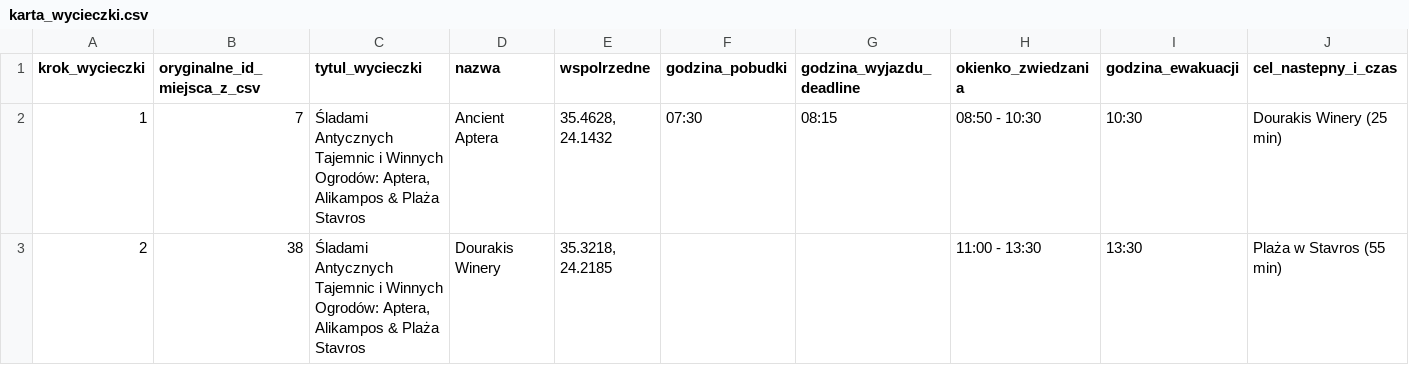
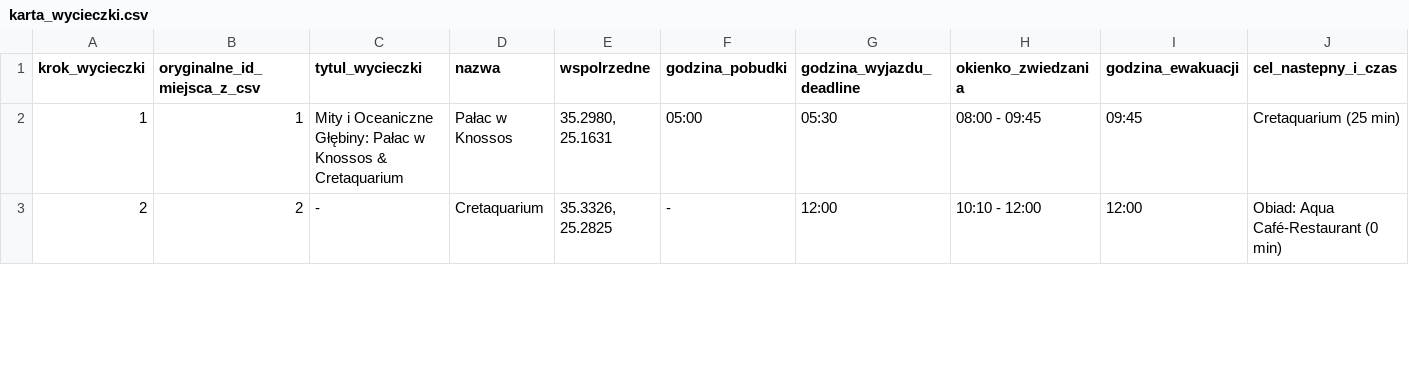
Before and after one commit to mgoral55/kreta-rodzicoprzewodnik, a CSV file: karta_wycieczki.csv, drawn as a sheet; only a part is shown; the diff covers the shown part only; the diff names each change by its address in the sheet, - before the commit and + after, or states it on an @@ line.

Commit message:
obiady

```diff
--- a/karta_wycieczki.csv
+++ b/karta_wycieczki.csv
-B2 (oryginalne_id_miejsca_z_csv): 7
+B2 (oryginalne_id_miejsca_z_csv): 1
-C2 (tytul_wycieczki): Śladami Antycznych Tajemnic i Winnych Ogrodów: Aptera, Alikampos & Plaża Stavros
+C2 (tytul_wycieczki): Mity i Oceaniczne Głębiny: Pałac w Knossos & Cretaquarium
-D2 (nazwa): Ancient Aptera
+D2 (nazwa): Pałac w Knossos
-E2 (wspolrzedne): 35.4628, 24.1432
+E2 (wspolrzedne): 35.2980, 25.1631
-F2 (godzina_pobudki): 07:30
+F2 (godzina_pobudki): 05:00
-G2 (godzina_wyjazdu_deadline): 08:15
+G2 (godzina_wyjazdu_deadline): 05:30
-H2 (okienko_zwiedzania): 08:50 - 10:30
+H2 (okienko_zwiedzania): 08:00 - 09:45
-I2 (godzina_ewakuacji): 10:30
+I2 (godzina_ewakuacji): 09:45
-J2 (cel_nastepny_i_czas): Dourakis Winery (25 min)
+J2 (cel_nastepny_i_czas): Cretaquarium (25 min)
-B3 (oryginalne_id_miejsca_z_csv): 38
+B3 (oryginalne_id_miejsca_z_csv): 2
-C3 (tytul_wycieczki): Śladami Antycznych Tajemnic i Winnych Ogrodów: Aptera, Alikampos & Plaża Stavros
+C3 (tytul_wycieczki): -
-D3 (nazwa): Dourakis Winery
+D3 (nazwa): Cretaquarium
-E3 (wspolrzedne): 35.3218, 24.2185
+E3 (wspolrzedne): 35.3326, 25.2825
-F3 (godzina_pobudki): (empty)
+F3 (godzina_pobudki): -
-G3 (godzina_wyjazdu_deadline): (empty)
+G3 (godzina_wyjazdu_deadline): 12:00
-H3 (okienko_zwiedzania): 11:00 - 13:30
+H3 (okienko_zwiedzania): 10:10 - 12:00
-I3 (godzina_ewakuacji): 13:30
+I3 (godzina_ewakuacji): 12:00
-J3 (cel_nastepny_i_czas): Plaża w Stavros (55 min)
+J3 (cel_nastepny_i_czas): Obiad: Aqua Café-Restaurant (0 min)
```
Also changed, not shown: 3 added rows and 42 edited cells elsewhere in this file, karta_wycieczki_baseline.csv, 4 other files.
